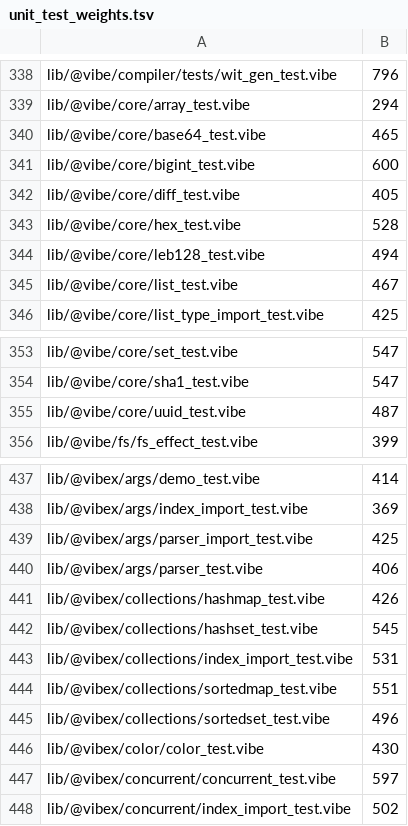
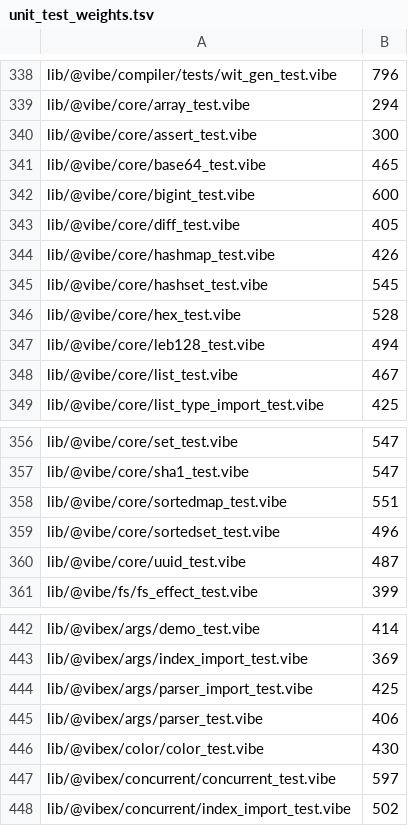
Before and after one commit to mizchi/vibe-lang, a TSV file: scripts/unit_test_weights.tsv, drawn as a sheet; only a part is shown, gaps mark what is left out; removed rows and columns are numbered as before the commit, all else as after; the diff names each change by its address in the sheet, - before the commit and + after, or states it on an @@ line.

```diff
--- a/scripts/unit_test_weights.tsv
+++ b/scripts/unit_test_weights.tsv
+row 340: lib/@vibe/core/assert_test.vibe | 300
+row 344: lib/@vibe/core/hashmap_test.vibe | 426
+row 345: lib/@vibe/core/hashset_test.vibe | 545
+row 358: lib/@vibe/core/sortedmap_test.vibe | 551
+row 359: lib/@vibe/core/sortedset_test.vibe | 496
-row 441: lib/@vibex/collections/hashmap_test.vibe | 426
-row 442: lib/@vibex/collections/hashset_test.vibe | 545
-row 443: lib/@vibex/collections/index_import_test.vibe | 531
-row 444: lib/@vibex/collections/sortedmap_test.vibe | 551
-row 445: lib/@vibex/collections/sortedset_test.vibe | 496
```
Also changed, not shown: lib/@vibe/compiler/compiler_sources_manifest.tsv, 24 other files.
